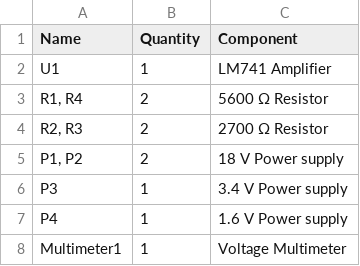
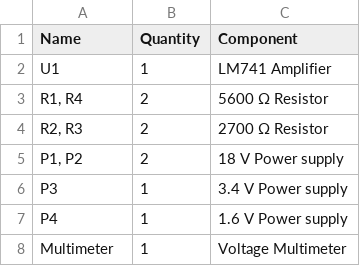
Before and after one commit to Victqr/projects, a CSV file: Amplifier/The Differential Amplifier/The Differential Amplifier.csv, drawn as a sheet.

Commit message:
Update The Differential Amplifier.csv

```diff
--- a/Amplifier/The Differential Amplifier/The Differential Amplifier.csv
+++ b/Amplifier/The Differential Amplifier/The Differential Amplifier.csv
@@ -7,2 +7,2 @@
 "P4",1,"1.6 V Power supply"
-"Multimeter1",1,"Voltage Multimeter"
+"Multimeter",1,"Voltage Multimeter"
```
